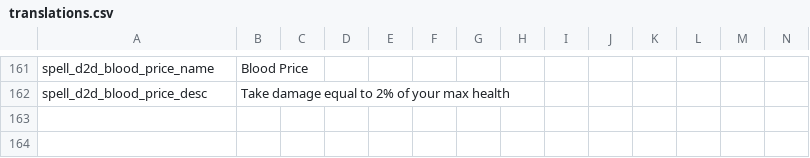
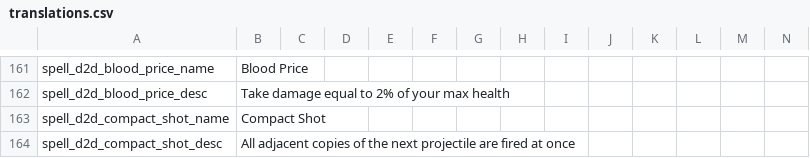
Before and after one commit to meyergames/noita-mod-d2d-content-pack, a CSV file: translations.csv, drawn as a sheet; only a part is shown, gaps mark what is left out; rows hold the shown columns only; the diff names each change by its address in the sheet, - before the commit and + after, or states it on an @@ line.

Commit message:
add Compact Shot spell

```diff
--- a/translations.csv
+++ b/translations.csv
+row 163: spell_d2d_compact_shot_name | Compact Shot
+row 164: spell_d2d_compact_shot_desc | All adjacent copies of the next projectile are fired at once
```
Also changed, not shown: 2 other files.
